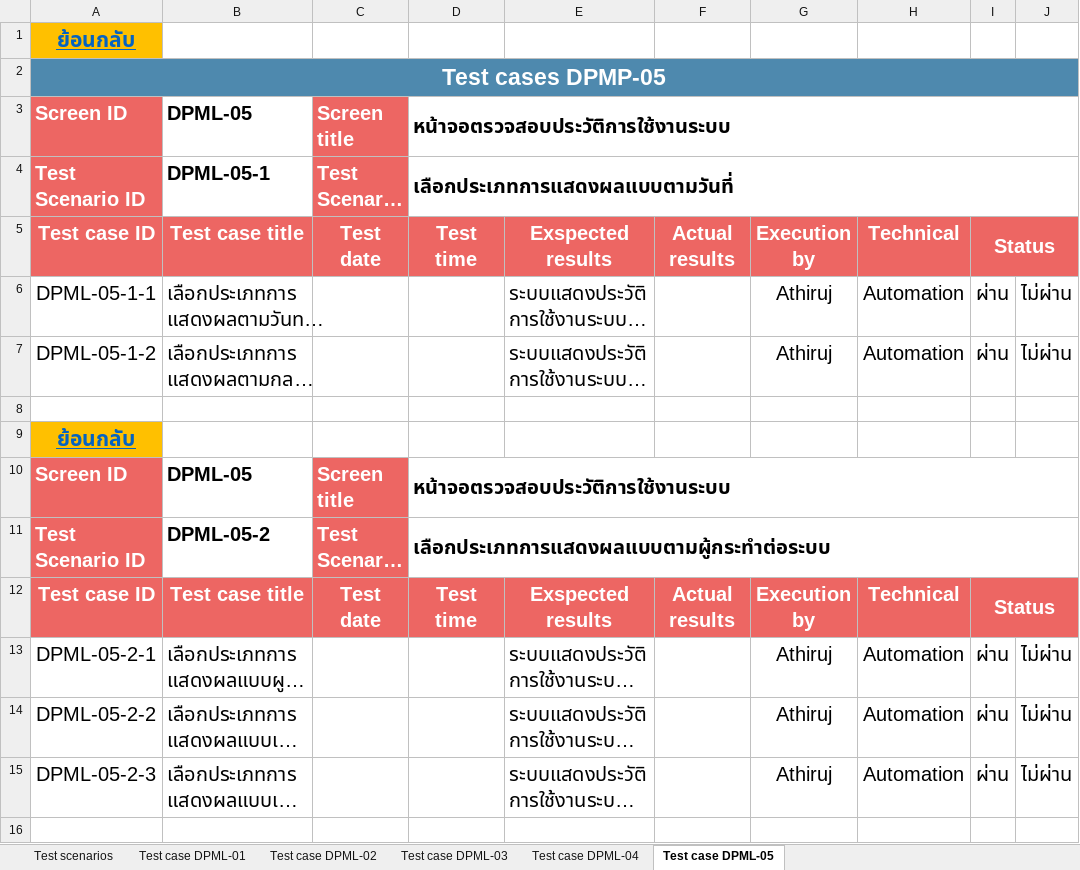
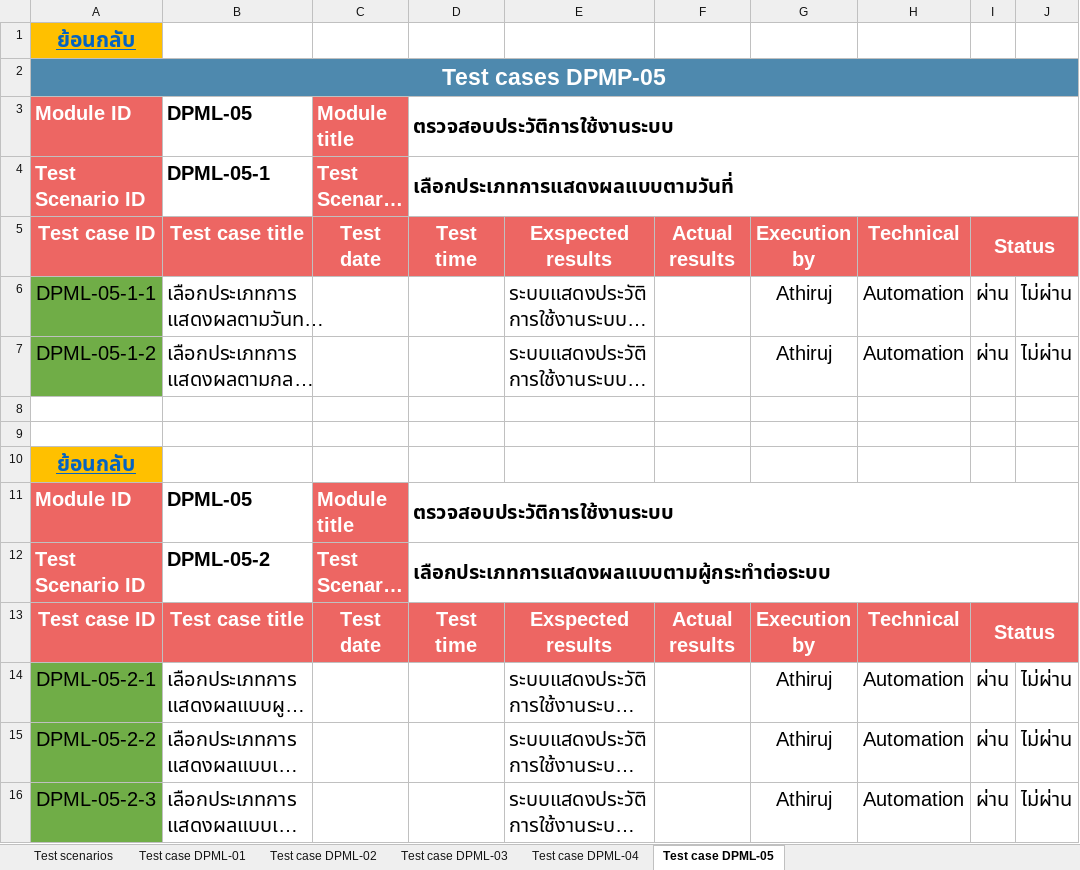
Before and after one commit to Athiruj-P/Term-Project, an Excel workbook: เอกสารการทดสอบระบบ/System_test_DPML.xlsx, sheet Test case DPML-05, drawn as a sheet; long unchanged cells end in …; values as stored, in another font and other column widths than the file's, no borders; charts and pictures not drawn; removed rows and columns are numbered as before the commit, all else as after; the diff names each change by its address in the sheet, - before the commit and + after, or states it on an @@ line.

```diff
--- a/เอกสารการทดสอบระบบ/System_test_DPML.xlsx (sheet Test case DPML-05)
+++ b/เอกสารการทดสอบระบบ/System_test_DPML.xlsx (sheet Test case DPML-05)
-row 3: Screen ID | DPML-05 | Screen title | หน้าจอตรวจสอบประวัติการใช้งานระบบ
+row 3: Module ID | DPML-05 | Module title | ตรวจสอบประวัติการใช้งานระบบ
-A6:A7 fill: none
+A6:A7 fill: #70AD47
+row 9: (empty)
-row 10: Screen ID | DPML-05 | Screen title | หน้าจอตรวจสอบประวัติการใช้งานระบบ
+row 11: Module ID | DPML-05 | Module title | ตรวจสอบประวัติการใช้งานระบบ
-A14:A16 fill: none
+A14:A16 fill: #70AD47
```
Also changed, not shown: sheet Test case DPML-04, sheet Test case DPML-03, sheet Test case DPML-02, sheet Test scenarios, sheet Test case DPML-01, hidden cells, charts or pictures.
